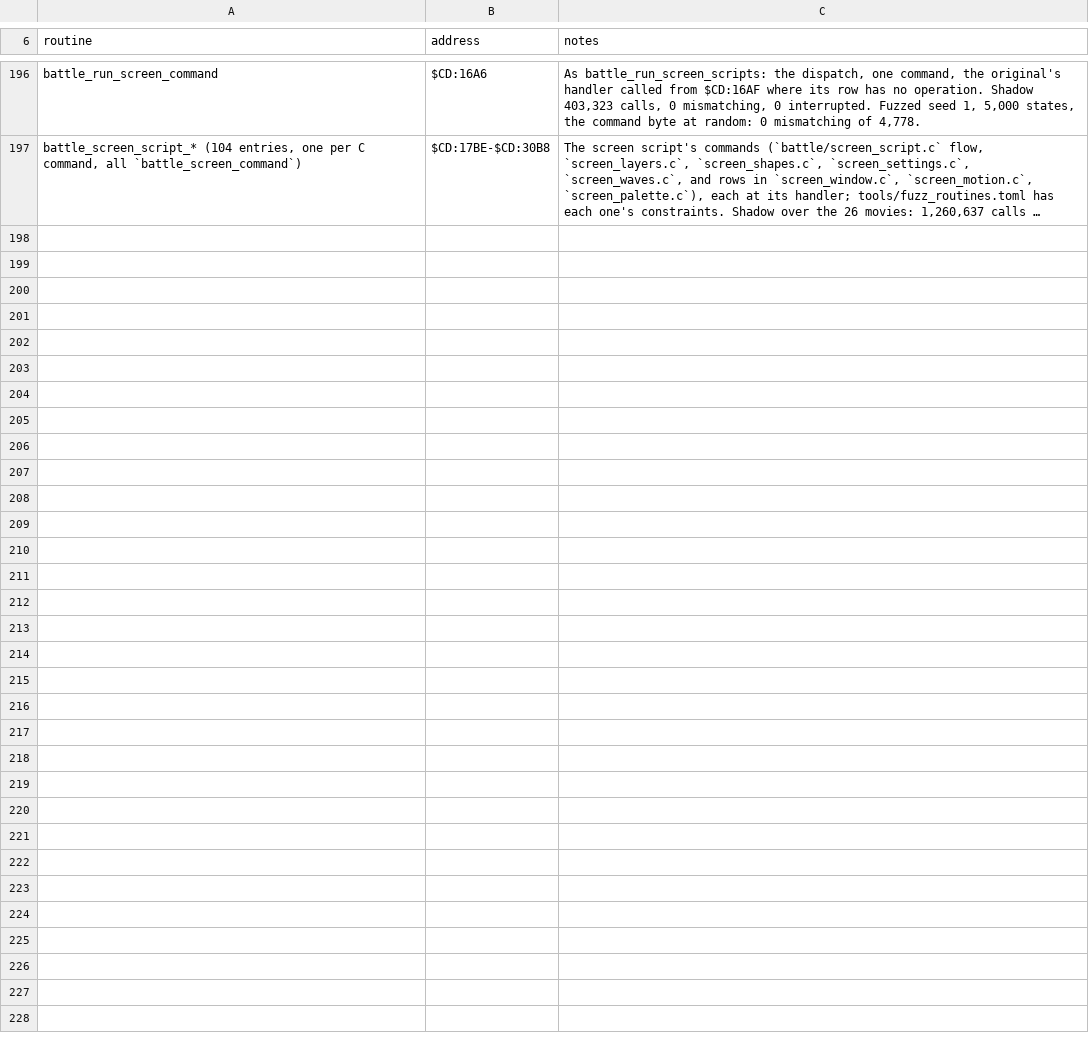
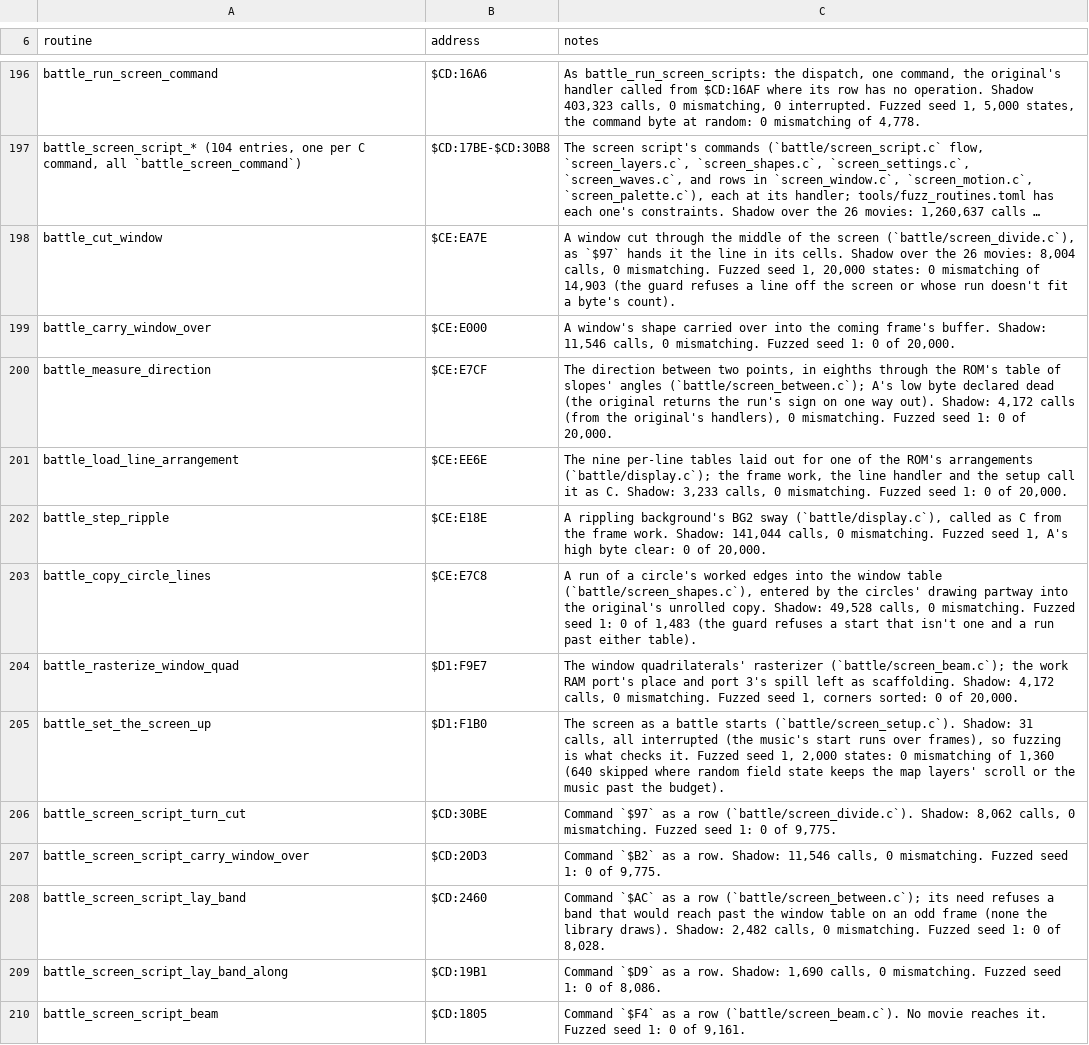
Before and after one commit to zdiemer/chrono-trigger-reimplemented, a TSV file: docs/ports.tsv, drawn as a sheet; only a part is shown, gaps mark what is left out; long unchanged cells end in …; the diff names each change by its address in the sheet, - before the commit and + after, or states it on an @@ line.

Commit message:
Battle: cuts, bands and the screen's start (banks CE and D1) in C
The window cut through the screen's middle ($97, $CE:EA7E) and its carrying
over ($B2, $CE:E000); the direction between positions ($CE:E7CF) and the
bands laid along them ($AC, $D9); the window quadrilaterals' rasterizer
($D1:F9E7) and the beam ($F4); the line effects' arrangements ($CE:EE6E),
the background's ripple ($CE:E18E) and the circles' copy ($CE:E7C8); and
the screen as a battle starts ($D1:F1B0), with the cells it writes named.

```diff
--- a/docs/ports.tsv
+++ b/docs/ports.tsv
+row 198: battle_cut_window | $CE:EA7E | A window cut through the middle of the screen (`battle/screen_divide.c`), as `$97` hands it the line in its cells. Shadow over the 26 movies: 8,004 calls, 0 mismatching. Fuzzed seed 1, 20,000 states: 0 mismatching of 14,903 (the guard refuses a line off the screen or whose run doesn't fit a byte's count).
+row 199: battle_carry_window_over | $CE:E000 | A window's shape carried over into the coming frame's buffer. Shadow: 11,546 calls, 0 mismatching. Fuzzed seed 1: 0 of 20,000.
+row 200: battle_measure_direction | $CE:E7CF | The direction between two points, in eighths through the ROM's table of slopes' angles (`battle/screen_between.c`); A's low byte declared dead (the original returns the run's sign on one way out). Shadow: 4,172 calls (from the original's handlers), 0 mismatching. Fuzzed seed 1: 0 of 20,000.
+row 201: battle_load_line_arrangement | $CE:EE6E | The nine per-line tables laid out for one of the ROM's arrangements (`battle/display.c`); the frame work, the line handler and the setup call it as C. Shadow: 3,233 calls, 0 mismatching. Fuzzed seed 1: 0 of 20,000.
+row 202: battle_step_ripple | $CE:E18E | A rippling background's BG2 sway (`battle/display.c`), called as C from the frame work. Shadow: 141,044 calls, 0 mismatching. Fuzzed seed 1, A's high byte clear: 0 of 20,000.
+row 203: battle_copy_circle_lines | $CE:E7C8 | A run of a circle's worked edges into the window table (`battle/screen_shapes.c`), entered by the circles' drawing partway into the original's unrolled copy. Shadow: 49,528 calls, 0 mismatching. Fuzzed seed 1: 0 of 1,483 (the guard refuses a start that isn't one and a run past either table).
+row 204: battle_rasterize_window_quad | $D1:F9E7 | The window quadrilaterals' rasterizer (`battle/screen_beam.c`); the work RAM port's place and port 3's spill left as scaffolding. Shadow: 4,172 calls, 0 mismatching. Fuzzed seed 1, corners sorted: 0 of 20,000.
+row 205: battle_set_the_screen_up | $D1:F1B0 | The screen as a battle starts (`battle/screen_setup.c`). Shadow: 31 calls, all interrupted (the music's start runs over frames), so fuzzing is what checks it. Fuzzed seed 1, 2,000 states: 0 mismatching of 1,360 (640 skipped where random field state keeps the map layers' scroll or the music past the budget).
+row 206: battle_screen_script_turn_cut | $CD:30BE | Command `$97` as a row (`battle/screen_divide.c`). Shadow: 8,062 calls, 0 mismatching. Fuzzed seed 1: 0 of 9,775.
+row 207: battle_screen_script_carry_window_over | $CD:20D3 | Command `$B2` as a row. Shadow: 11,546 calls, 0 mismatching. Fuzzed seed 1: 0 of 9,775.
+row 208: battle_screen_script_lay_band | $CD:2460 | Command `$AC` as a row (`battle/screen_between.c`); its need refuses a band that would reach past the window table on an odd frame (none the library draws). Shadow: 2,482 calls, 0 mismatching. Fuzzed seed 1: 0 of 8,028.
+row 209: battle_screen_script_lay_band_along | $CD:19B1 | Command `$D9` as a row. Shadow: 1,690 calls, 0 mismatching. Fuzzed seed 1: 0 of 8,086.
+row 210: battle_screen_script_beam | $CD:1805 | Command `$F4` as a row (`battle/screen_beam.c`). No movie reaches it. Fuzzed seed 1: 0 of 9,161.
```
Also changed, not shown: 36 other files.
